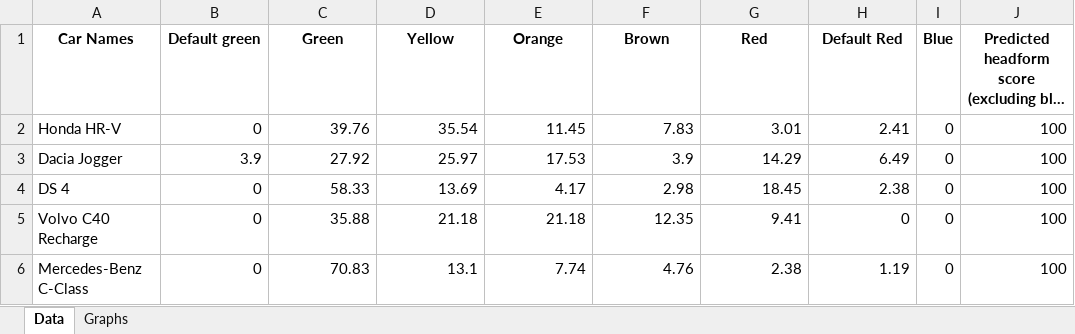
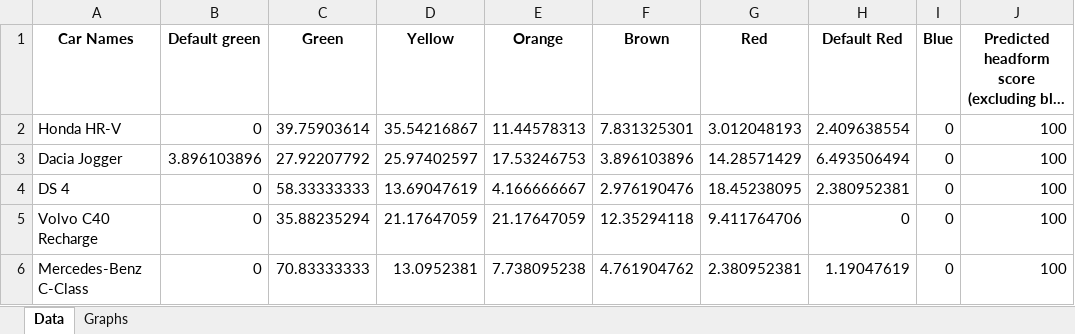
Before and after one commit to Gautham-BV/Euro-NCAP, an Excel workbook: Extracted Data/VRU Headform (C) - Color-wise data/2022_cars_combined.xlsx, sheet Data, drawn as a sheet; only a part is shown; long unchanged cells end in …; values as stored, in another font and other column widths than the file's, no borders; the diff covers the shown part only; the diff names each change by its address in the sheet, - before the commit and + after, or states it on an @@ line.

```diff
--- a/Extracted Data/VRU Headform (C) - Color-wise data/2022_cars_combined.xlsx (sheet Data)
+++ b/Extracted Data/VRU Headform (C) - Color-wise data/2022_cars_combined.xlsx (sheet Data)
-C2 (Green): 39.76
+C2 (Green): 39.75903614
-D2 (Yellow): 35.54
+D2 (Yellow): 35.54216867
-E2 (Orange): 11.45
+E2 (Orange): 11.44578313
-F2 (Brown): 7.83
+F2 (Brown): 7.831325301
-G2 (Red): 3.01
+G2 (Red): 3.012048193
-H2 (Default Red): 2.41
+H2 (Default Red): 2.409638554
-B3 (Default green): 3.9
+B3 (Default green): 3.896103896
-C3 (Green): 27.92
+C3 (Green): 27.92207792
-D3 (Yellow): 25.97
+D3 (Yellow): 25.97402597
-E3 (Orange): 17.53
+E3 (Orange): 17.53246753
-F3 (Brown): 3.9
+F3 (Brown): 3.896103896
-G3 (Red): 14.29
+G3 (Red): 14.28571429
-H3 (Default Red): 6.49
+H3 (Default Red): 6.493506494
-C4 (Green): 58.33
+C4 (Green): 58.33333333
-D4 (Yellow): 13.69
+D4 (Yellow): 13.69047619
-E4 (Orange): 4.17
+E4 (Orange): 4.166666667
-F4 (Brown): 2.98
+F4 (Brown): 2.976190476
-G4 (Red): 18.45
+G4 (Red): 18.45238095
-H4 (Default Red): 2.38
+H4 (Default Red): 2.380952381
-C5 (Green): 35.88
+C5 (Green): 35.88235294
-D5 (Yellow): 21.18
+D5 (Yellow): 21.17647059
-E5 (Orange): 21.18
+E5 (Orange): 21.17647059
-F5 (Brown): 12.35
+F5 (Brown): 12.35294118
-G5 (Red): 9.41
+G5 (Red): 9.411764706
-C6 (Green): 70.83
+C6 (Green): 70.83333333
-D6 (Yellow): 13.1
+D6 (Yellow): 13.0952381
-E6 (Orange): 7.74
+E6 (Orange): 7.738095238
-F6 (Brown): 4.76
+F6 (Brown): 4.761904762
-G6 (Red): 2.38
+G6 (Red): 2.380952381
-H6 (Default Red): 1.19
+H6 (Default Red): 1.19047619
```
Also changed, not shown: 342 edited cells elsewhere in this sheet, charts or pictures, Extracted Data/VRU Headform (C) - Color-wise data/2020_cars_combined.xlsx, Extracted Data/VRU Headform (C) - Color-wise data/2023_cars_combined.xlsx, 2 other files.
